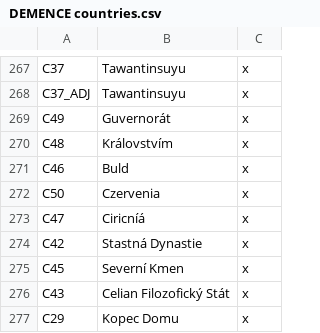
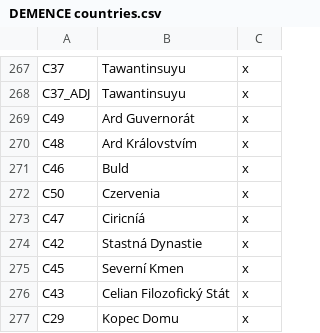
Before and after one commit to codingfan786/DoDByDD, a CSV file: DoDByDD/localisation/DEMENCE countries.csv, drawn as a sheet; only a part is shown, gaps mark what is left out.

```diff
--- a/DoDByDD/localisation/DEMENCE countries.csv
+++ b/DoDByDD/localisation/DEMENCE countries.csv
@@ -268,4 +268,4 @@ C37;Tawantinsuyu;x
 C37_ADJ;Tawantinsuyu;x
-C49;Guvernorát;x
-C48;Královstvím;x
+C49;Ard Guvernorát;x
+C48;Ard Královstvím;x
 C46;Buld;x
```
Also changed, not shown: DoDByDD/localisation/DEMENCE.csv, 8 other files.
